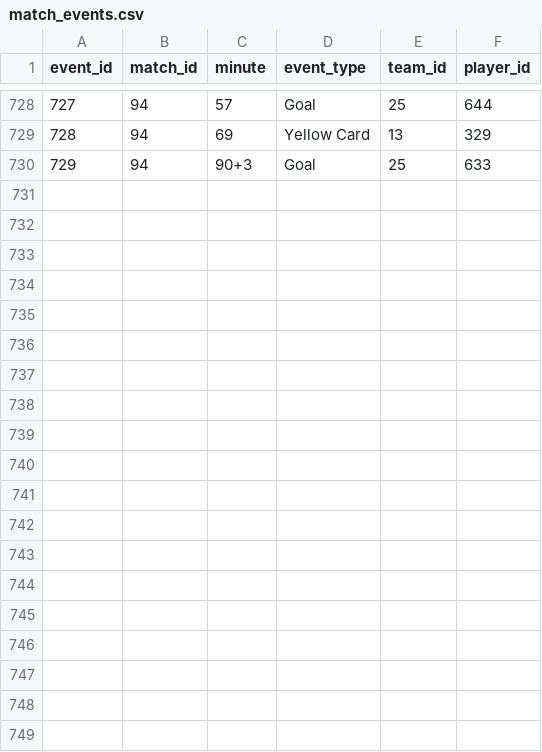
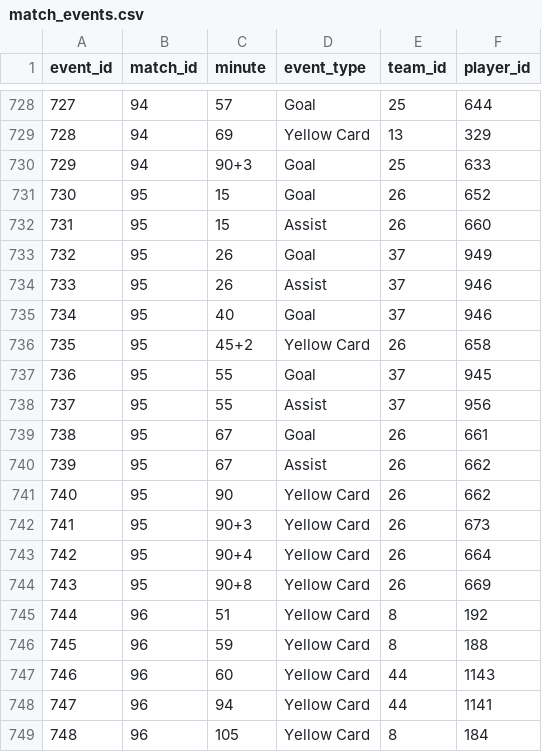
Before and after one commit to mominullptr/FIFA-World-Cup-2026-Dataset, a CSV file: match_events.csv, drawn as a sheet; only a part is shown, gaps mark what is left out; the diff covers the shown part only.

```diff
--- a/match_events.csv
+++ b/match_events.csv
@@ -730 +730,20 @@ event_id,match_id,minute,event_type,team_id,player_id
 729,94,90+3,Goal,25,633
+730,95,15,Goal,26,652
+731,95,15,Assist,26,660
+732,95,26,Goal,37,949
+733,95,26,Assist,37,946
+734,95,40,Goal,37,946
+735,95,45+2,Yellow Card,26,658
+736,95,55,Goal,37,945
+737,95,55,Assist,37,956
+738,95,67,Goal,26,661
+739,95,67,Assist,26,662
+740,95,90,Yellow Card,26,662
+741,95,90+3,Yellow Card,26,673
+742,95,90+4,Yellow Card,26,664
+743,95,90+8,Yellow Card,26,669
+744,96,51,Yellow Card,8,192
+745,96,59,Yellow Card,8,188
+746,96,60,Yellow Card,44,1143
+747,96,94,Yellow Card,44,1141
+748,96,105,Yellow Card,8,184
```
Also changed, not shown: 10 added rows elsewhere in this file, match_lineups.csv, match_prediction_features.csv, 8 other files.
